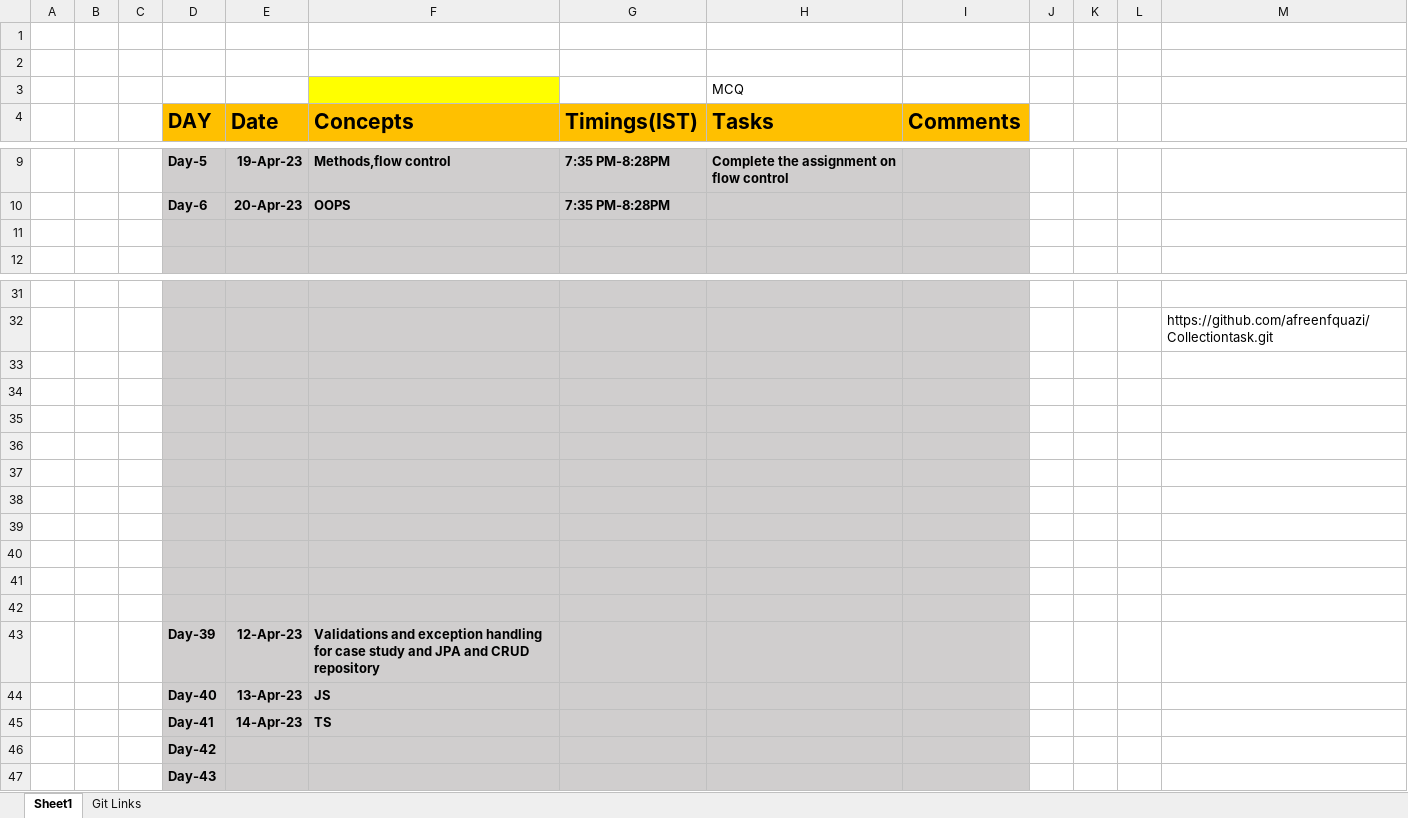
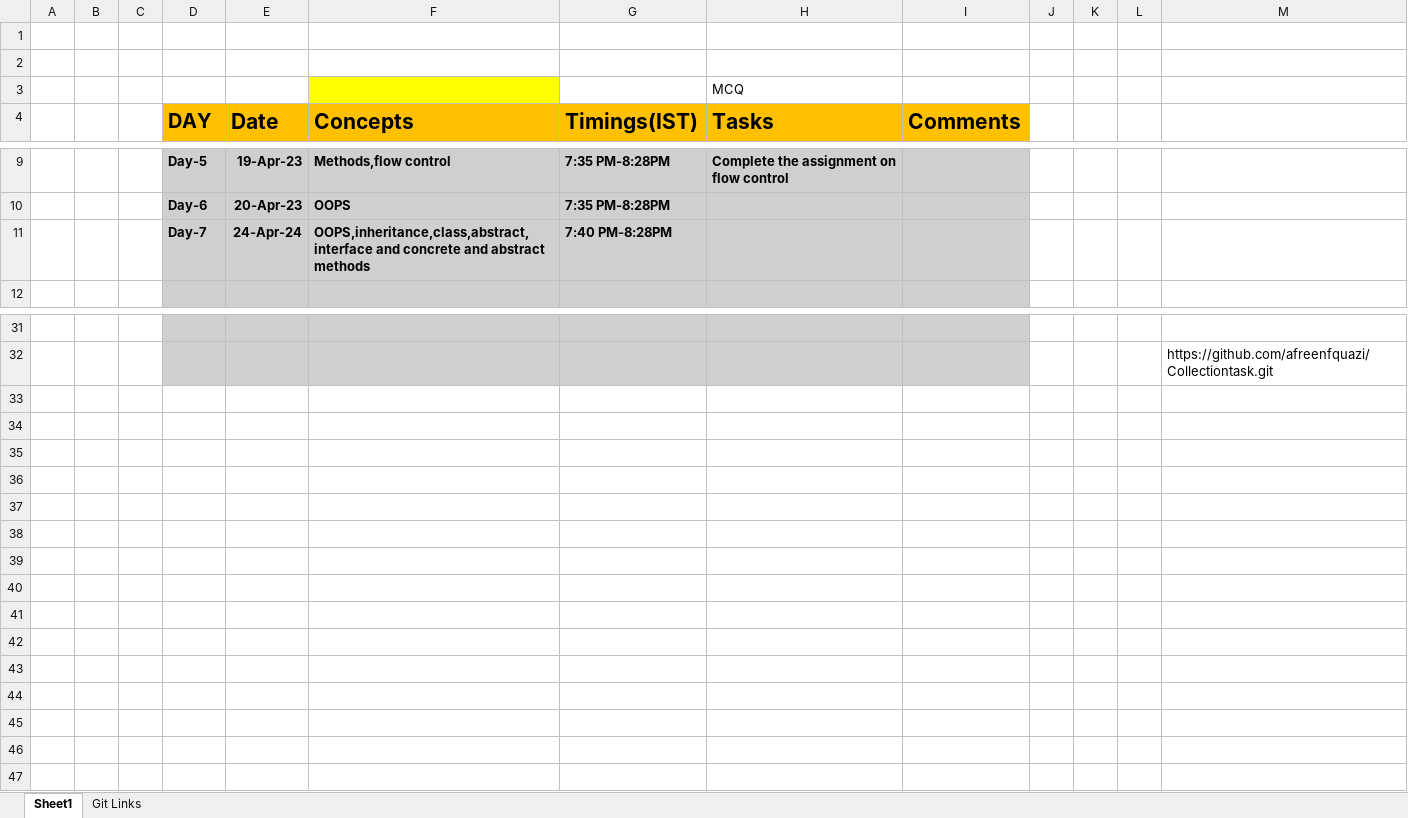
Before and after one commit to sandeepsomavarapu/JavaFSD_OnlineTraining9_Batch2, an Excel workbook: Updates.xlsx, sheet Sheet1, drawn as a sheet; only a part is shown, gaps mark what is left out; values as stored, in another font and other column widths than the file's, no borders; removed rows and columns are numbered as before the commit, all else as after; the diff names each change by its address in the sheet, - before the commit and + after, or states it on an @@ line.

```diff
--- a/Updates.xlsx (sheet Sheet1)
+++ b/Updates.xlsx (sheet Sheet1)
-row 11: (empty)
+row 11:  |  |  | Day-7 | 24-Apr-24 | OOPS,inheritance,class,abstract,interface and concrete and abstract methods | 7:40 PM-8:28PM
-row 33: (empty)
-row 34: (empty)
-row 35: (empty)
-row 36: (empty)
-row 37: (empty)
-row 38: (empty)
-row 39: (empty)
-row 40: (empty)
-row 41: (empty)
-row 42: (empty)
-row 43:  |  |  | Day-39 | 12-Apr-23 | Validations and exception handling for case study and JPA and CRUD repository
-row 44:  |  |  | Day-40 | 13-Apr-23 | JS
-row 45:  |  |  | Day-41 | 14-Apr-23 | TS
-row 46:  |  |  | Day-42
-row 47:  |  |  | Day-43
```
Also changed, not shown: 2 other files.
